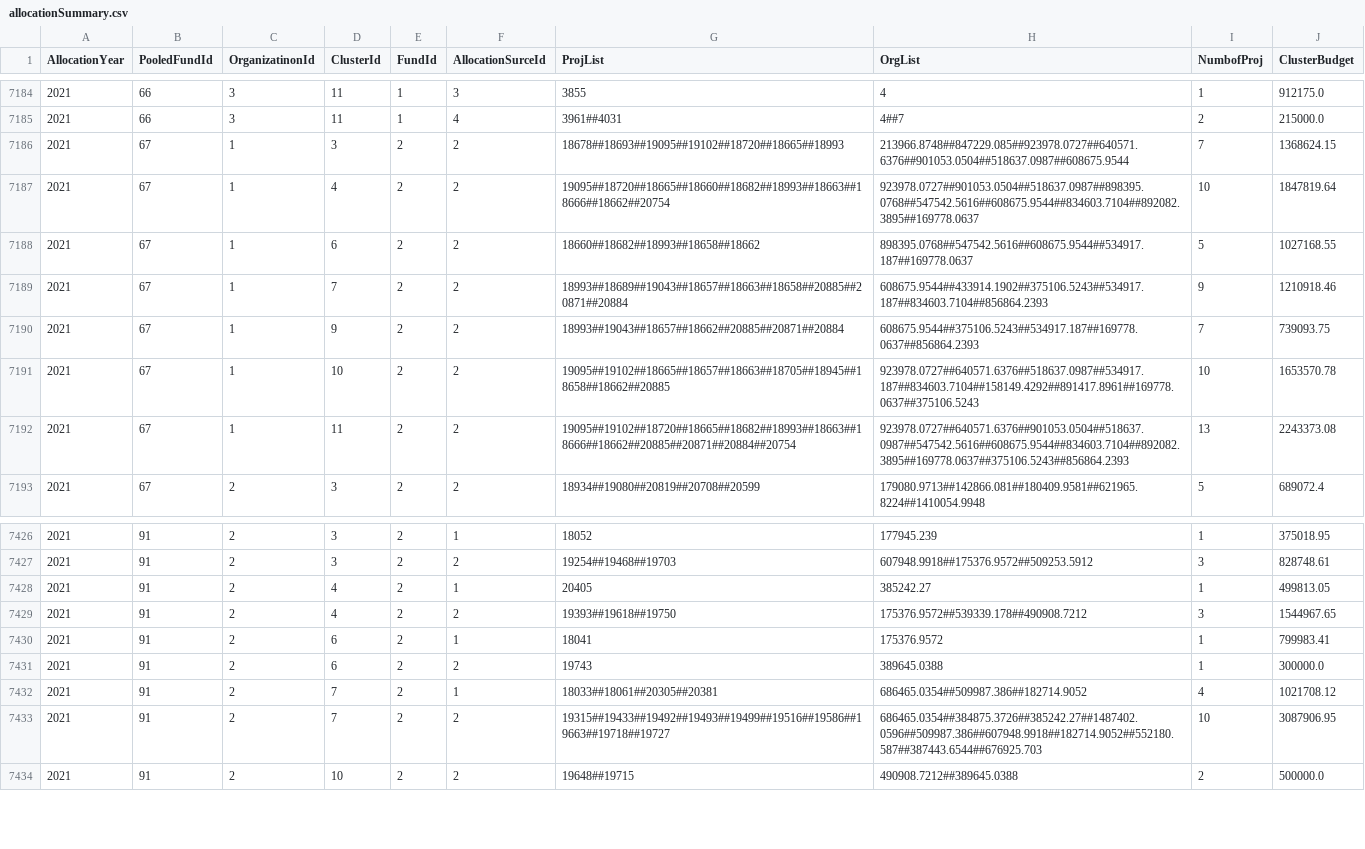
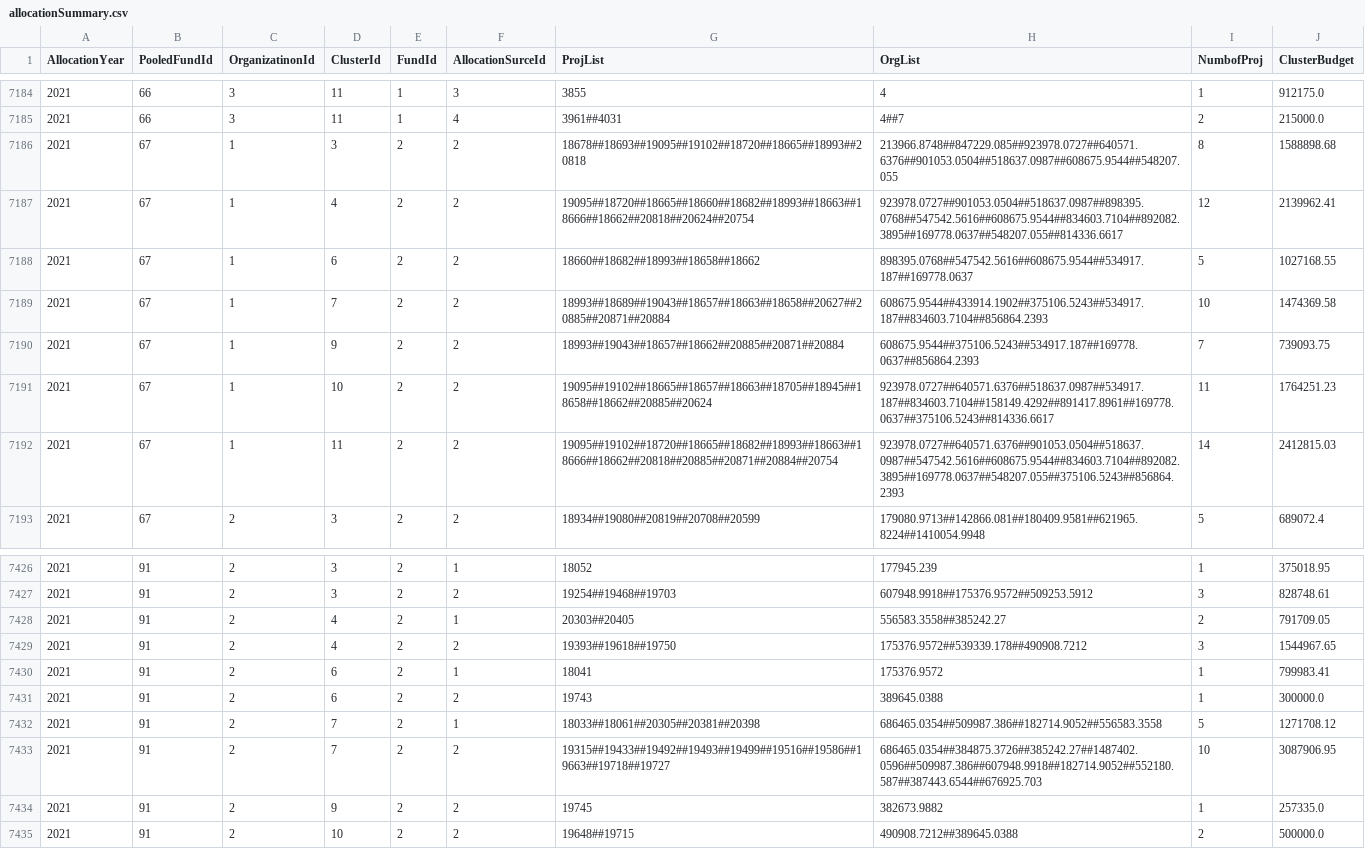
Before and after one commit to CBPFGMS/pfbi-data, a CSV file: allocationSummary.csv, drawn as a sheet; only a part is shown, gaps mark what is left out.

```diff
--- a/allocationSummary.csv
+++ b/allocationSummary.csv
@@ -7185,9 +7185,9 @@ AllocationYear,PooledFundId,OrganizatinonId,ClusterId,FundId,AllocationSurceId,P
 2021,66,3,11,1,4,3961##4031,4##7,2,215000.0
-2021,67,1,3,2,2,18678##18693##19095##19102##18720##18665##18993,213966.8748##847229.085##923978.0727##640571.6376##901053.0504##518637.0987##608675.9544,7,1368624.15
-2021,67,1,4,2,2,19095##18720##18665##18660##18682##18993##18663##18666##18662##20754,923978.0727##901053.0504##518637.0987##898395.0768##547542.5616##608675.9544##834603.7104##892082.3895##169778.0637,10,1847819.64
+2021,67,1,3,2,2,18678##18693##19095##19102##18720##18665##18993##20818,213966.8748##847229.085##923978.0727##640571.6376##901053.0504##518637.0987##608675.9544##548207.055,8,1588898.68
+2021,67,1,4,2,2,19095##18720##18665##18660##18682##18993##18663##18666##18662##20818##20624##20754,923978.0727##901053.0504##518637.0987##898395.0768##547542.5616##608675.9544##834603.7104##892082.3895##169778.0637##548207.055##814336.6617,12,2139962.41
 2021,67,1,6,2,2,18660##18682##18993##18658##18662,898395.0768##547542.5616##608675.9544##534917.187##169778.0637,5,1027168.55
-2021,67,1,7,2,2,18993##18689##19043##18657##18663##18658##20885##20871##20884,608675.9544##433914.1902##375106.5243##534917.187##834603.7104##856864.2393,9,1210918.46
+2021,67,1,7,2,2,18993##18689##19043##18657##18663##18658##20627##20885##20871##20884,608675.9544##433914.1902##375106.5243##534917.187##834603.7104##856864.2393,10,1474369.58
 2021,67,1,9,2,2,18993##19043##18657##18662##20885##20871##20884,608675.9544##375106.5243##534917.187##169778.0637##856864.2393,7,739093.75
-2021,67,1,10,2,2,19095##19102##18665##18657##18663##18705##18945##18658##18662##20885,923978.0727##640571.6376##518637.0987##534917.187##834603.7104##158149.4292##891417.8961##169778.0637##375106.5243,10,1653570.78
-2021,67,1,11,2,2,19095##19102##18720##18665##18682##18993##18663##18666##18662##20885##20871##20884##20754,923978.0727##640571.6376##901053.0504##518637.0987##547542.5616##608675.9544##834603.7104##892082.3895##169778.0637##375106.5243##856864.2393,13,2243373.08
+2021,67,1,10,2,2,19095##19102##18665##18657##18663##18705##18945##18658##18662##20885##20624,923978.0727##640571.6376##518637.0987##534917.187##834603.7104##158149.4292##891417.8961##169778.0637##375106.5243##814336.6617,11,1764251.23
+2021,67,1,11,2,2,19095##19102##18720##18665##18682##18993##18663##18666##18662##20818##20885##20871##20884##20754,923978.0727##640571.6376##901053.0504##518637.0987##547542.5616##608675.9544##834603.7104##892082.3895##169778.0637##548207.055##375106.5243##856864.2393,14,2412815.03
 2021,67,2,3,2,2,18934##19080##20819##20708##20599,179080.9713##142866.081##180409.9581##621965.8224##1410054.9948,5,689072.4
@@ -7427,3 +7427,3 @@ AllocationYear,PooledFundId,OrganizatinonId,ClusterId,FundId,AllocationSurceId,P
 2021,91,2,3,2,2,19254##19468##19703,607948.9918##175376.9572##509253.5912,3,828748.61
-2021,91,2,4,2,1,20405,385242.27,1,499813.05
+2021,91,2,4,2,1,20303##20405,556583.3558##385242.27,2,791709.05
 2021,91,2,4,2,2,19393##19618##19750,175376.9572##539339.178##490908.7212,3,1544967.65
@@ -7431,4 +7431,5 @@ AllocationYear,PooledFundId,OrganizatinonId,ClusterId,FundId,AllocationSurceId,P
 2021,91,2,6,2,2,19743,389645.0388,1,300000.0
-2021,91,2,7,2,1,18033##18061##20305##20381,686465.0354##509987.386##182714.9052,4,1021708.12
+2021,91,2,7,2,1,18033##18061##20305##20381##20398,686465.0354##509987.386##182714.9052##556583.3558,5,1271708.12
 2021,91,2,7,2,2,19315##19433##19492##19493##19499##19516##19586##19663##19718##19727,686465.0354##384875.3726##385242.27##1487402.0596##509987.386##607948.9918##182714.9052##552180.587##387443.6544##676925.703,10,3087906.95
+2021,91,2,9,2,2,19745,382673.9882,1,257335.0
 2021,91,2,10,2,2,19648##19715,490908.7212##389645.0388,2,500000.0
```
Also changed, not shown: allocationSummarySankey.csv, 3 other files.
